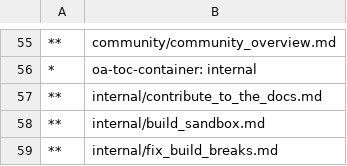
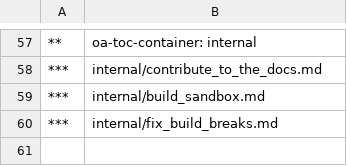
Before and after one commit to MicrosoftDocs/Virtualization-Documentation, a CSV file: virtualization/TOC.csv, drawn as a sheet; only a part is shown, gaps mark what is left out; the diff covers the shown part only.

```diff
--- a/virtualization/TOC.csv
+++ b/virtualization/TOC.csv
@@ -55,5 +57,4 @@
-**,community/community_overview.md
-*,oa-toc-container: internal	
-**,internal/contribute_to_the_docs.md
-**,internal/build_sandbox.md
-**,internal/fix_build_breaks.md
+**,oa-toc-container: internal	
+***,internal/contribute_to_the_docs.md
+***,internal/build_sandbox.md
+***,internal/fix_build_breaks.md
```
Also changed, not shown: 5 added rows, 3 removed rows and 51 edited cells elsewhere in this file.
